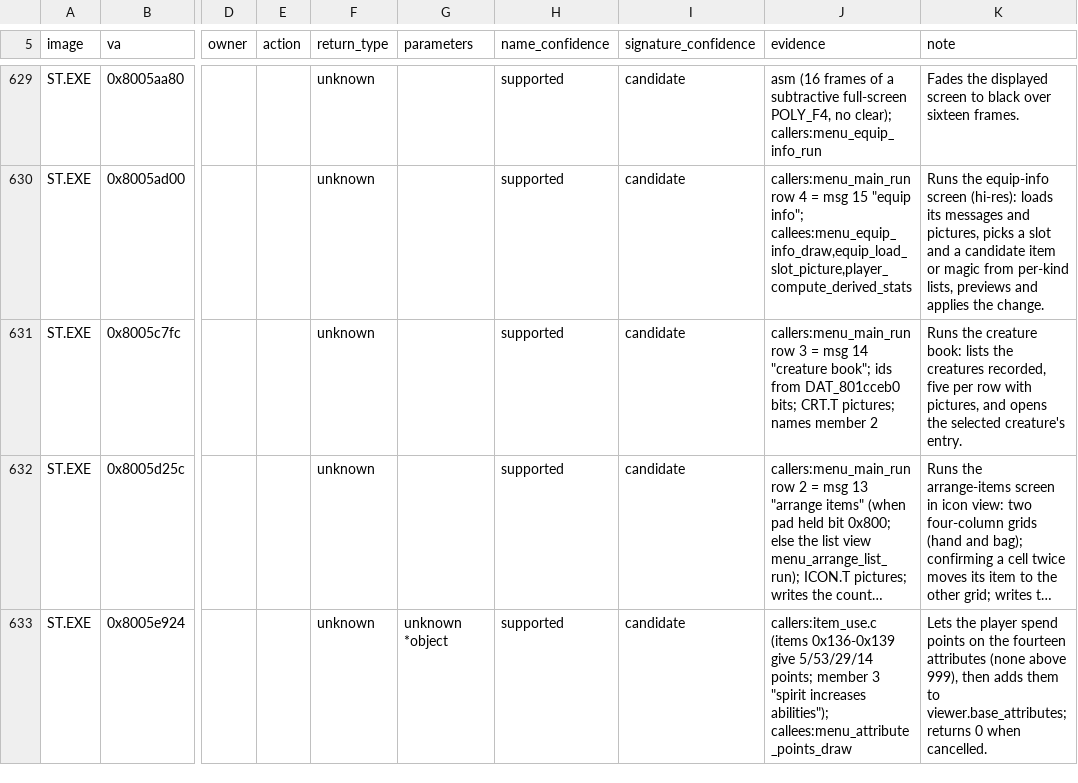
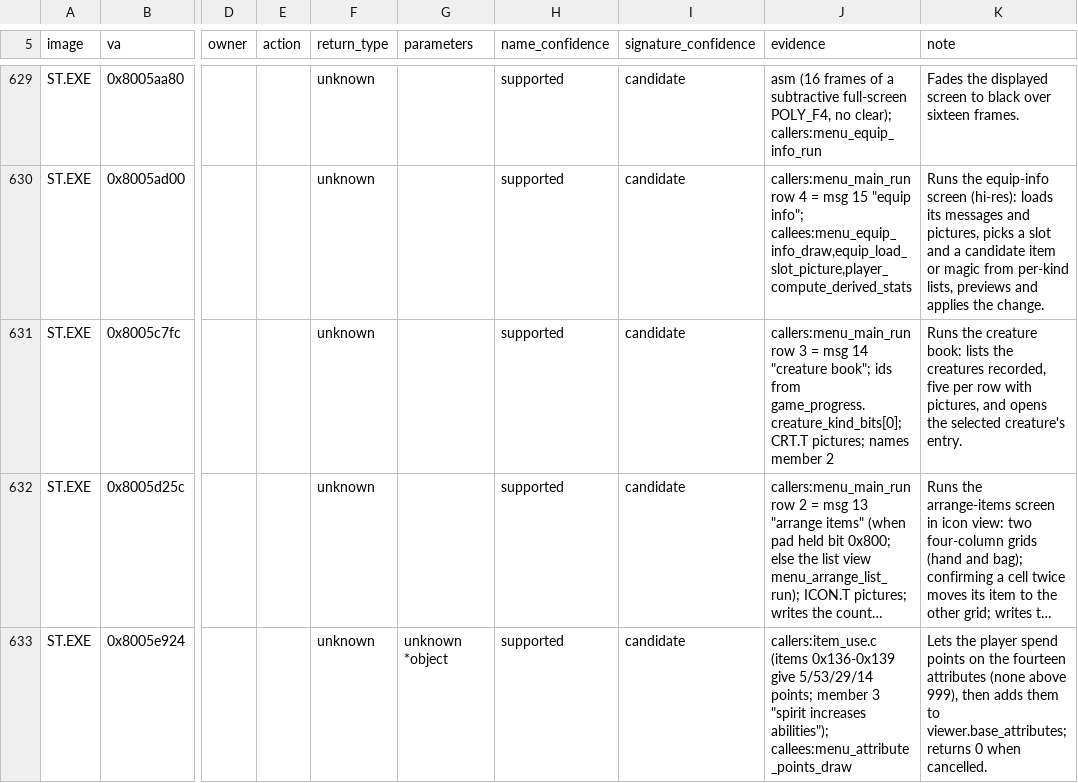
Before and after one commit to Voicedrew11/shadow-tower-decomp, a TSV file: config/retail/function_identities.tsv, drawn as a sheet; only a part is shown, gaps mark what is left out; long unchanged cells end in …; the diff covers the shown part only; the diff names each change by its address in the sheet, - before the commit and + after, or states it on an @@ line.

```diff
--- a/config/retail/function_identities.tsv
+++ b/config/retail/function_identities.tsv
-J631 (evidence): …ids from DAT_801cceb0 bits; CRT.T pictures;…
+J631 (evidence): …ids from game_progress.creature_kind_bits[0]; CRT.T pictures;…
```
Also changed, not shown: 9 edited cells elsewhere in this file, 25 other files.
